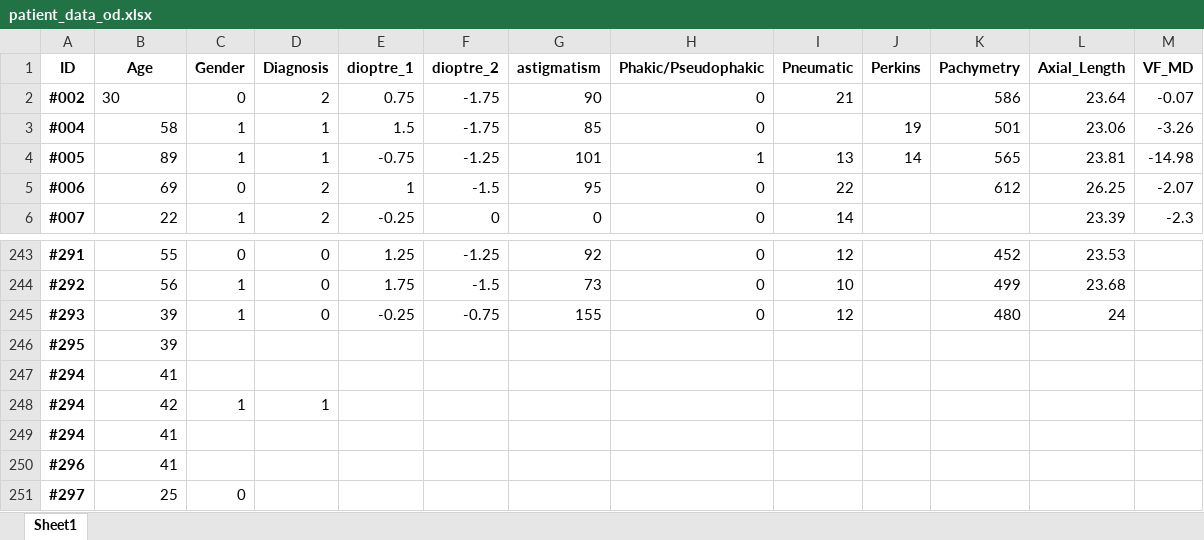
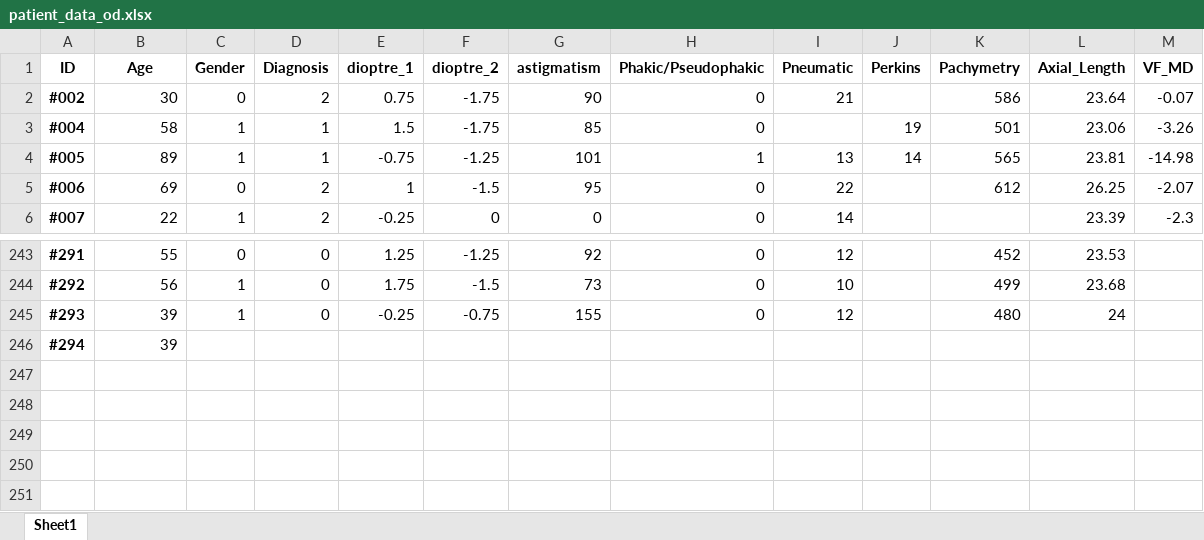
Before and after one commit to JuanitoOrtega/papila_db, an Excel workbook: DB_PAPILA/ClinicalData/patient_data_od.xlsx, sheet Sheet1, drawn as a sheet; only a part is shown, gaps mark what is left out; values as stored, in another font and other column widths than the file's, no borders; removed rows and columns are numbered as before the commit, all else as after; the diff names each change by its address in the sheet, - before the commit and + after, or states it on an @@ line.

```diff
--- a/DB_PAPILA/ClinicalData/patient_data_od.xlsx (sheet Sheet1)
+++ b/DB_PAPILA/ClinicalData/patient_data_od.xlsx (sheet Sheet1)
-B2 alignment: left
+B2 alignment: right
-row 246: #295 | 39
-B246 (Age): 41
+B246 (Age): 39
-row 248: #294 | 42 | 1 | 1
-row 249: #294 | 41
-row 250: #296 | 41
-row 251: #297 | 25 | 0
```
Also changed, not shown: DB_PAPILA/ClinicalData/patient_data_os.xlsx, 11 other files.
